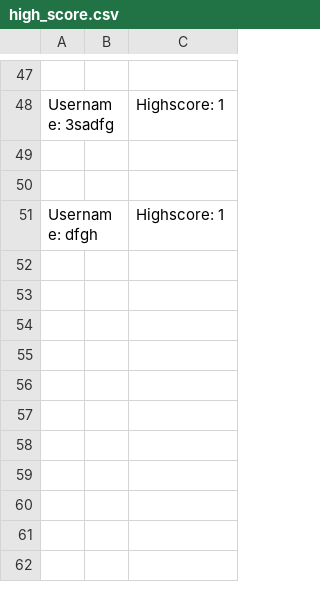
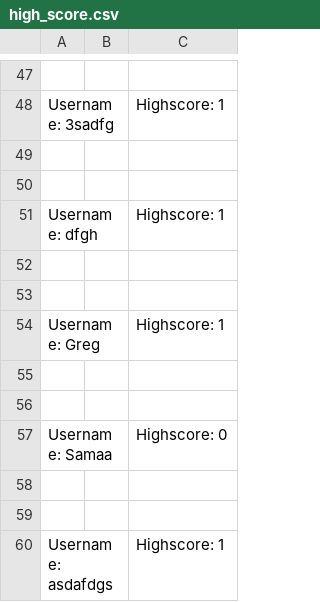
Before and after one commit to DevSamaa/capital_cities_app, a CSV file: high_score.csv, drawn as a sheet; only a part is shown, gaps mark what is left out.

```diff
--- a/high_score.csv
+++ b/high_score.csv
@@ -51 +51,10 @@ Username: 3sadfg || Highscore: 1
 Username: dfgh || Highscore: 1
+
+
+Username: Greg || Highscore: 1
+
+
+Username: Samaa || Highscore: 0
+
+
+Username: asdafdgs || Highscore: 1
```
Also changed, not shown: 5 other files.
